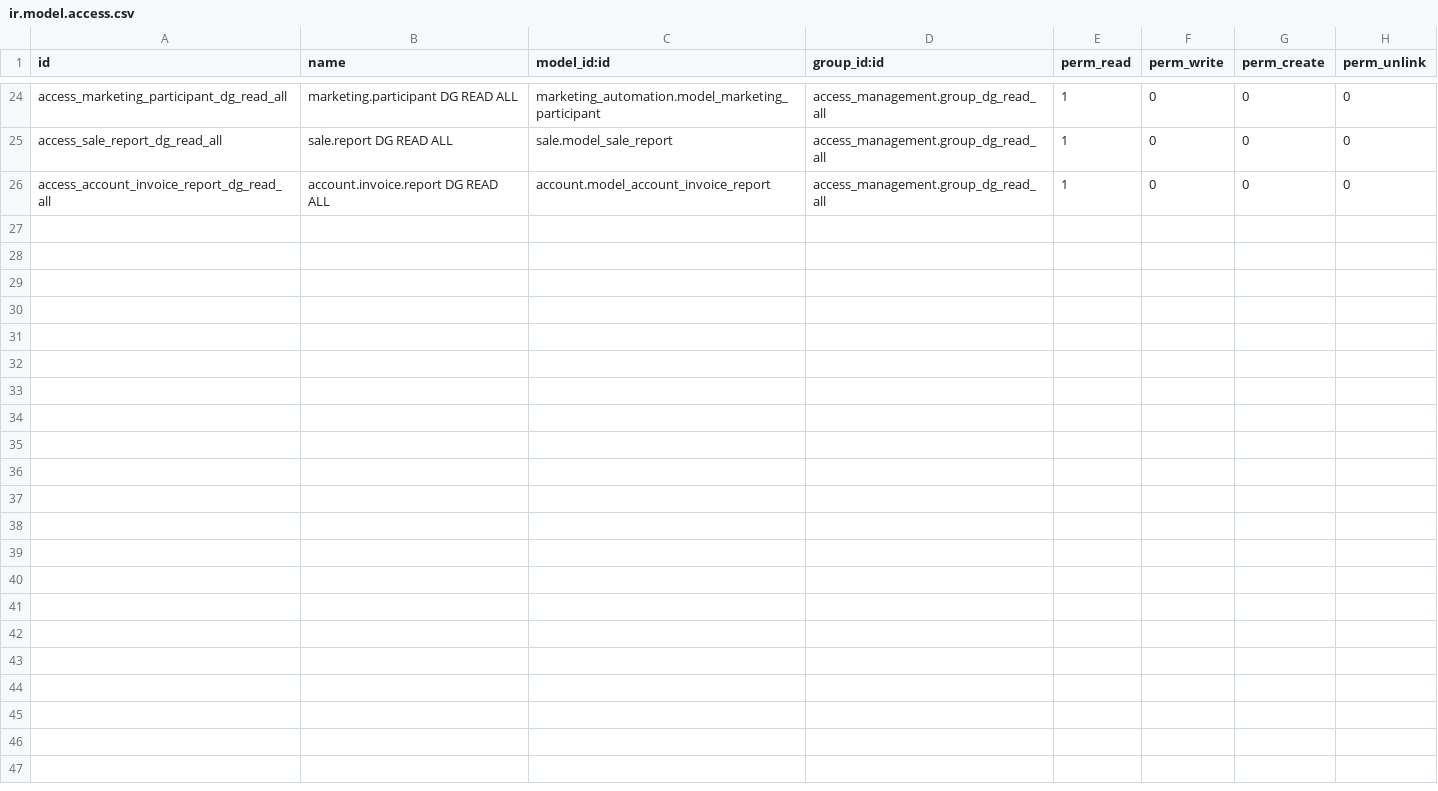
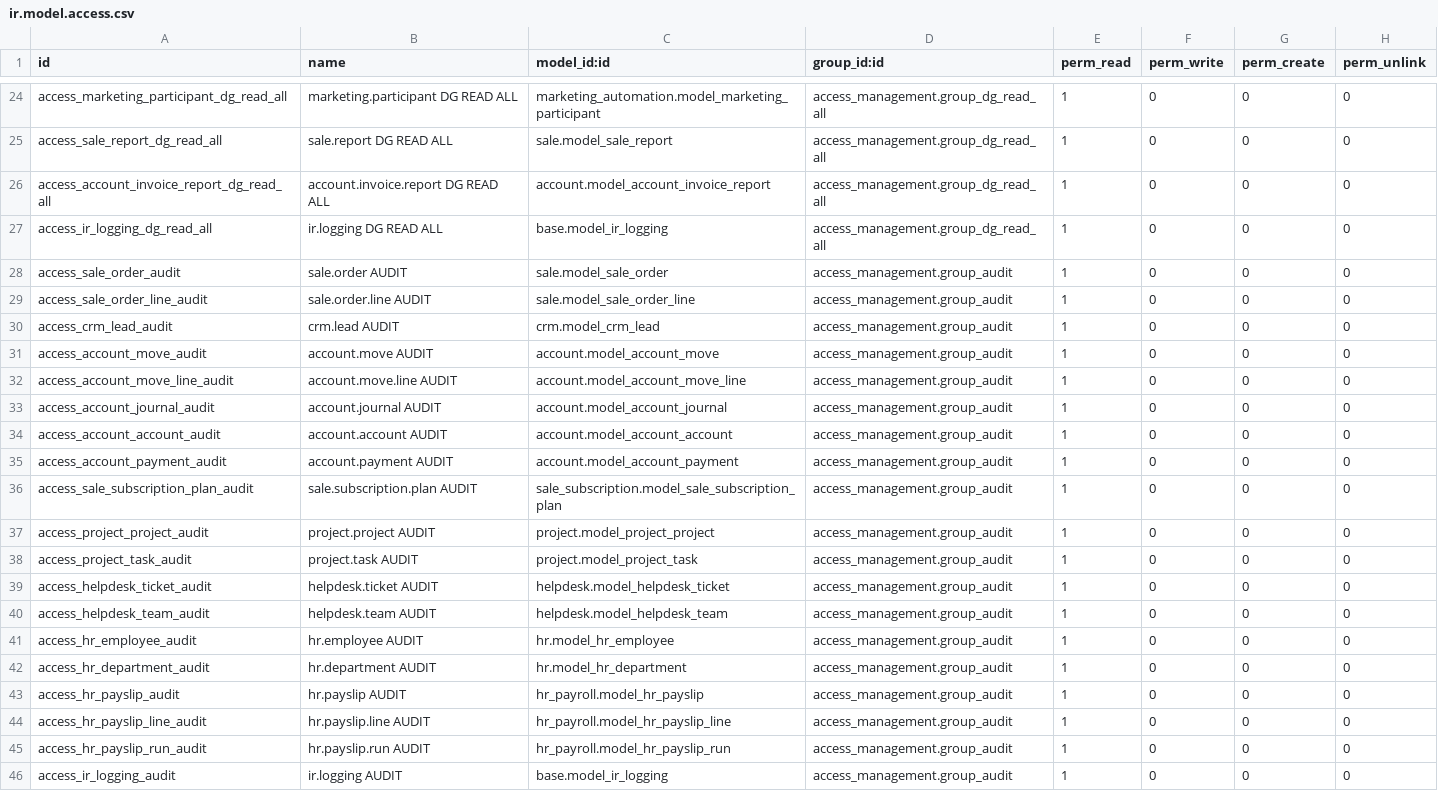
Before and after one commit to Aboubacry-Tall/Smartdev, a CSV file: access_management/security/ir.model.access.csv, drawn as a sheet; only a part is shown, gaps mark what is left out.

Commit message:
AUDIT

```diff
--- a/access_management/security/ir.model.access.csv
+++ b/access_management/security/ir.model.access.csv
@@ -26 +26,21 @@ access_sale_report_dg_read_all,sale.report DG READ ALL,sale.model_sale_report,ac
 access_account_invoice_report_dg_read_all,account.invoice.report DG READ ALL,account.model_account_invoice_report,access_management.group_dg_read_all,1,0,0,0
+access_ir_logging_dg_read_all,ir.logging DG READ ALL,base.model_ir_logging,access_management.group_dg_read_all,1,0,0,0
+access_sale_order_audit,sale.order AUDIT,sale.model_sale_order,access_management.group_audit,1,0,0,0
+access_sale_order_line_audit,sale.order.line AUDIT,sale.model_sale_order_line,access_management.group_audit,1,0,0,0
+access_crm_lead_audit,crm.lead AUDIT,crm.model_crm_lead,access_management.group_audit,1,0,0,0
+access_account_move_audit,account.move AUDIT,account.model_account_move,access_management.group_audit,1,0,0,0
+access_account_move_line_audit,account.move.line AUDIT,account.model_account_move_line,access_management.group_audit,1,0,0,0
+access_account_journal_audit,account.journal AUDIT,account.model_account_journal,access_management.group_audit,1,0,0,0
+access_account_account_audit,account.account AUDIT,account.model_account_account,access_management.group_audit,1,0,0,0
+access_account_payment_audit,account.payment AUDIT,account.model_account_payment,access_management.group_audit,1,0,0,0
+access_sale_subscription_plan_audit,sale.subscription.plan AUDIT,sale_subscription.model_sale_subscription_plan,access_management.group_audit,1,0,0,0
+access_project_project_audit,project.project AUDIT,project.model_project_project,access_management.group_audit,1,0,0,0
+access_project_task_audit,project.task AUDIT,project.model_project_task,access_management.group_audit,1,0,0,0
+access_helpdesk_ticket_audit,helpdesk.ticket AUDIT,helpdesk.model_helpdesk_ticket,access_management.group_audit,1,0,0,0
+access_helpdesk_team_audit,helpdesk.team AUDIT,helpdesk.model_helpdesk_team,access_management.group_audit,1,0,0,0
+access_hr_employee_audit,hr.employee AUDIT,hr.model_hr_employee,access_management.group_audit,1,0,0,0
+access_hr_department_audit,hr.department AUDIT,hr.model_hr_department,access_management.group_audit,1,0,0,0
+access_hr_payslip_audit,hr.payslip AUDIT,hr_payroll.model_hr_payslip,access_management.group_audit,1,0,0,0
+access_hr_payslip_line_audit,hr.payslip.line AUDIT,hr_payroll.model_hr_payslip_line,access_management.group_audit,1,0,0,0
+access_hr_payslip_run_audit,hr.payslip.run AUDIT,hr_payroll.model_hr_payslip_run,access_management.group_audit,1,0,0,0
+access_ir_logging_audit,ir.logging AUDIT,base.model_ir_logging,access_management.group_audit,1,0,0,0
```
Also changed, not shown: 11 other files.
